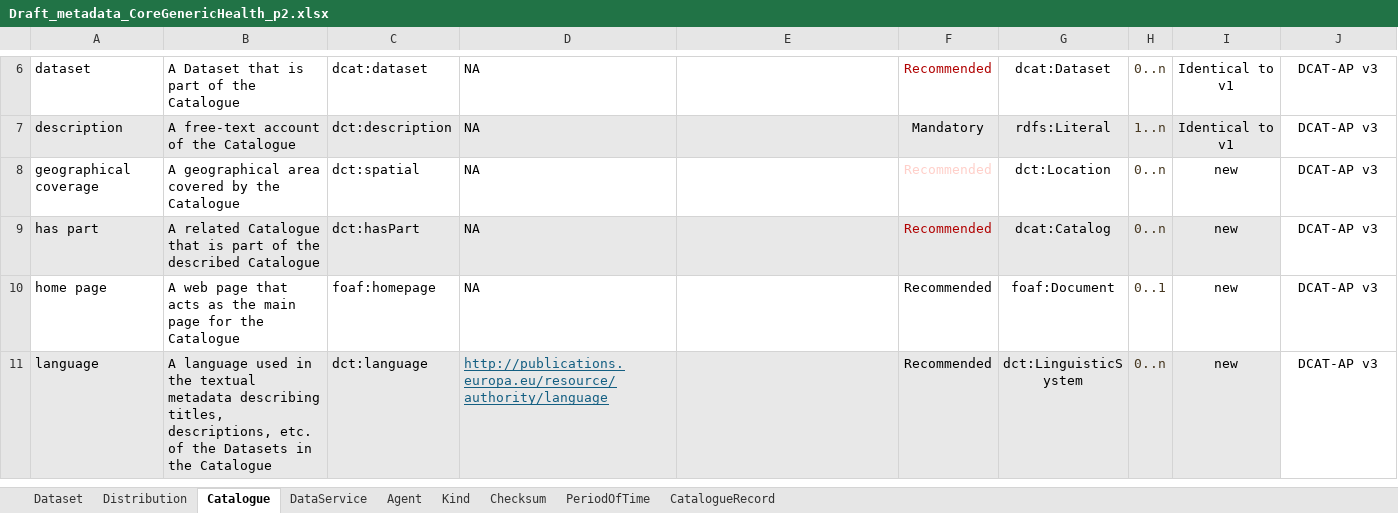
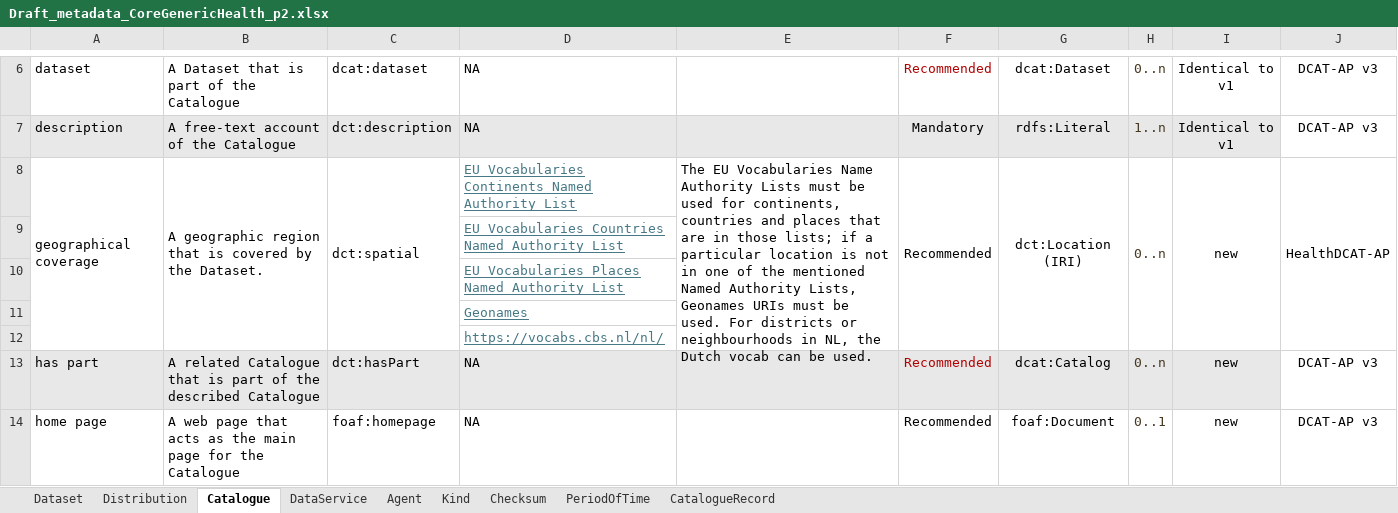
Before and after one commit to Health-RI/health-ri-metadata, an Excel workbook: Documents/Version2_evaluation/Draft_metadata_CoreGenericHealth_p2.xlsx, sheet Catalogue, drawn as a sheet; only a part is shown, gaps mark what is left out; the shorter side is filled out with more unchanged rows; values as stored, in another font and other column widths than the file's, no borders; conditional formats not drawn; the diff names each change by its address in the sheet, - before the commit and + after, or states it on an @@ line.

```diff
--- a/Documents/Version2_evaluation/Draft_metadata_CoreGenericHealth_p2.xlsx (sheet Catalogue)
+++ b/Documents/Version2_evaluation/Draft_metadata_CoreGenericHealth_p2.xlsx (sheet Catalogue)
+A8:A12 merged
-B8: A geographical area covered by the Catalogue
+B8: A geographic region that is covered by the Dataset.
+B8:B12 merged
+C8:C12 merged
-D8: NA
+D8: EU Vocabularies Continents Named Authority List
@@ D8 underline: off → on, text colour: black → #467886 @@
-E8: (empty)
+E8: The EU Vocabularies Name Authority Lists must be used for continents, countries and places that are in those lists; if a particular location is not in one of the mentioned Named Authority Lists, Geonames URIs must be used. For districts or neighbourhoods in NL, the Dutch vocab can be used.
+E8:E12 merged
-F8 text colour: #FFCFC9
+F8 text colour: black
+F8:F12 merged
-G8: dct:Location
+G8: dct:Location (IRI)
+G8:G12 merged
+H8:H12 merged
+I8:I12 merged
-J8: DCAT-AP v3
+J8: HealthDCAT-AP
+J8:J12 merged
+row 9:  |  |  | EU Vocabularies Countries Named Authority List
+row 10:  |  |  | EU Vocabularies Places Named Authority List
+row 11:  |  |  | Geonames
+row 12:  |  |  | https://vocabs.cbs.nl/nl/
```
Also changed, not shown: 2 other files.
